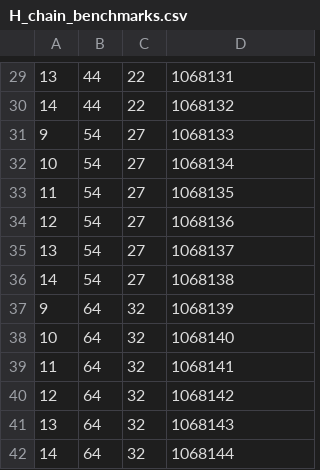
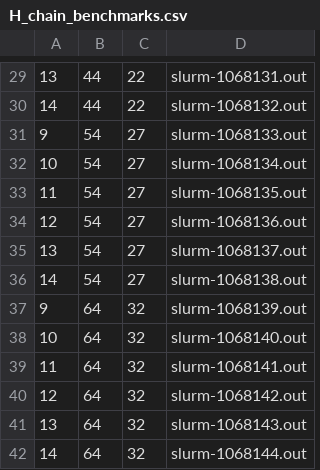
Before and after one commit to MartenSkogh/VeraBenchmark, a CSV file: Data/H_chain_benchmarks.csv, drawn as a sheet; only a part is shown, gaps mark what is left out; the diff covers the shown part only.

```diff
--- a/Data/H_chain_benchmarks.csv
+++ b/Data/H_chain_benchmarks.csv
@@ -29,14 +29,14 @@
-13,44,22,1068131
-14,44,22,1068132
-9,54,27,1068133
-10,54,27,1068134
-11,54,27,1068135
-12,54,27,1068136
-13,54,27,1068137
-14,54,27,1068138
-9,64,32,1068139
-10,64,32,1068140
-11,64,32,1068141
-12,64,32,1068142
-13,64,32,1068143
-14,64,32,1068144
+13,44,22,slurm-1068131.out
+14,44,22,slurm-1068132.out
+9,54,27,slurm-1068133.out
+10,54,27,slurm-1068134.out
+11,54,27,slurm-1068135.out
+12,54,27,slurm-1068136.out
+13,54,27,slurm-1068137.out
+14,54,27,slurm-1068138.out
+9,64,32,slurm-1068139.out
+10,64,32,slurm-1068140.out
+11,64,32,slurm-1068141.out
+12,64,32,slurm-1068142.out
+13,64,32,slurm-1068143.out
+14,64,32,slurm-1068144.out
```
Also changed, not shown: 28 edited cells elsewhere in this file, 1 other file.
